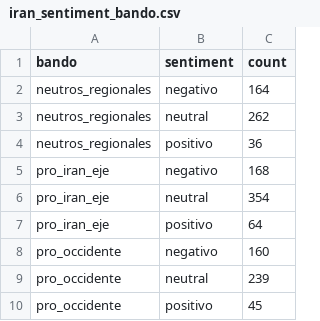
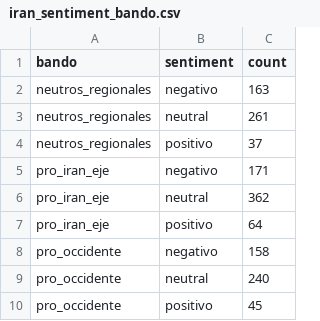
Before and after one commit to mcasrom/iran-osint-monitor, a CSV file: data/processed/iran_sentiment_bando.csv, drawn as a sheet.

```diff
--- a/data/processed/iran_sentiment_bando.csv
+++ b/data/processed/iran_sentiment_bando.csv
@@ -1,10 +1,10 @@
 bando,sentiment,count
-neutros_regionales,negativo,164
-neutros_regionales,neutral,262
-neutros_regionales,positivo,36
-pro_iran_eje,negativo,168
-pro_iran_eje,neutral,354
+neutros_regionales,negativo,163
+neutros_regionales,neutral,261
+neutros_regionales,positivo,37
+pro_iran_eje,negativo,171
+pro_iran_eje,neutral,362
 pro_iran_eje,positivo,64
-pro_occidente,negativo,160
-pro_occidente,neutral,239
+pro_occidente,negativo,158
+pro_occidente,neutral,240
 pro_occidente,positivo,45
```
Also changed, not shown: data/processed/iran_energy.csv, data/processed/iran_keywords.csv, 8 other files.
